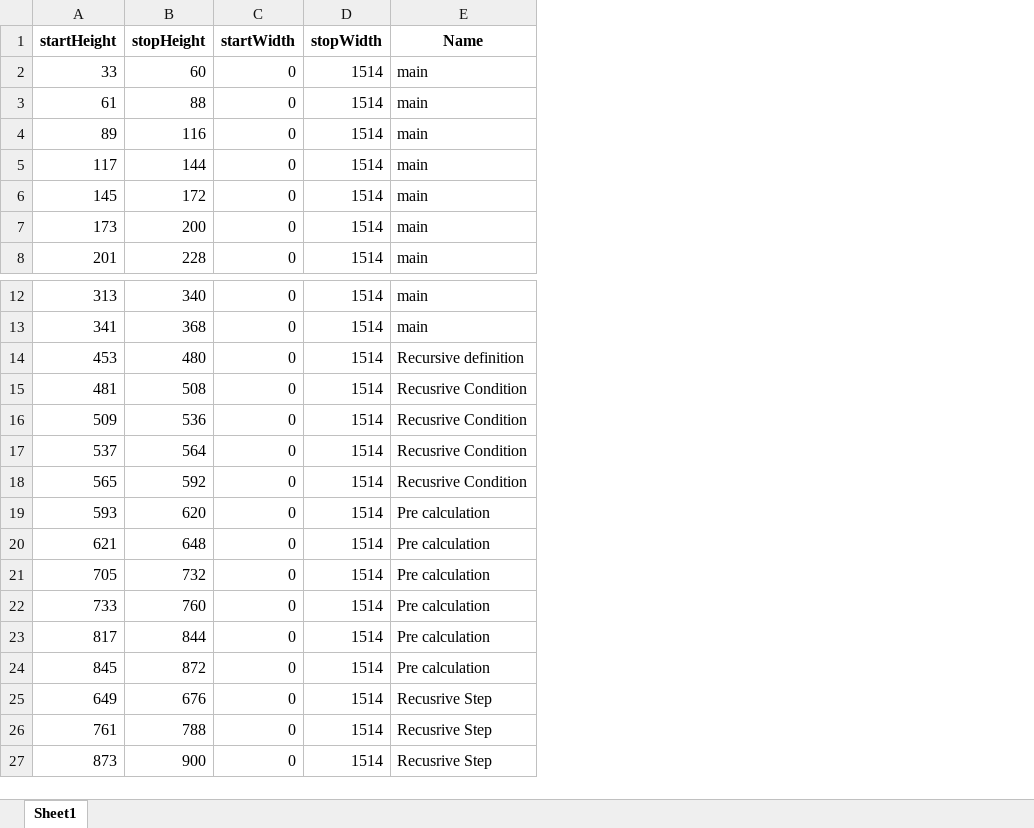
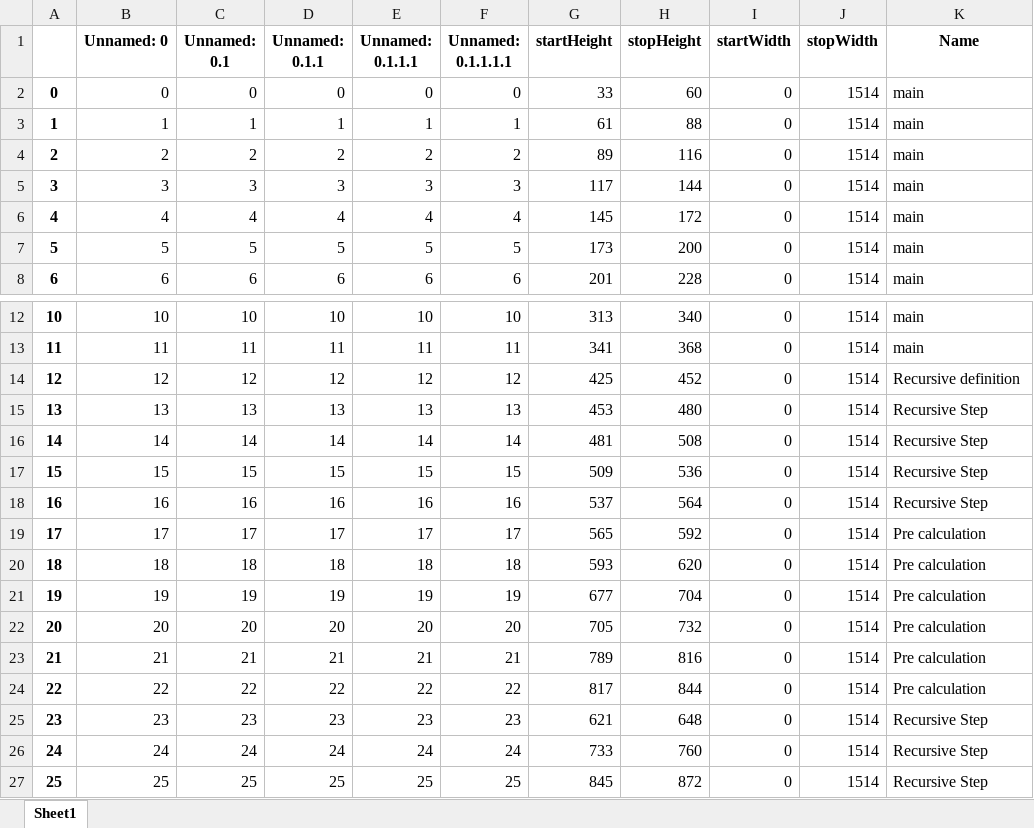
Before and after one commit to brains-on-code/REyeker, an Excel workbook: REyeker-DataAnalyses-Python/data/aoi_categorized/AOI_TR_MultiplyMatrix.xlsx, sheet Sheet1, drawn as a sheet; only a part is shown, gaps mark what is left out; values as stored, in another font and other column widths than the file's, no borders; removed rows and columns are numbered as before the commit, all else as after; the diff names each change by its address in the sheet, - before the commit and + after, or states it on an @@ line.

```diff
--- a/REyeker-DataAnalyses-Python/data/aoi_categorized/AOI_TR_MultiplyMatrix.xlsx (sheet Sheet1)
+++ b/REyeker-DataAnalyses-Python/data/aoi_categorized/AOI_TR_MultiplyMatrix.xlsx (sheet Sheet1)
+column A, rows 2-8: 0 | 1 | 2 | 3 | 4 | 5 | 6; rows 12-13: 10 | 11; rows 15-24: 13 | 14 | 15 | 16 | 17 | 18 | 19 | 20 | 21 | 22; row 27: 25
+column B (Unnamed: 0), rows 2-8: 0 | 1 | 2 | 3 | 4 | 5 | 6; rows 12-13: 10 | 11; rows 15-24: 13 | 14 | 15 | 16 | 17 | 18 | 19 | 20 | 21 | 22; row 27: 25
+column C (Unnamed: 0.1), rows 2-8: 0 | 1 | 2 | 3 | 4 | 5 | 6; rows 12-13: 10 | 11; rows 15-24: 13 | 14 | 15 | 16 | 17 | 18 | 19 | 20 | 21 | 22; row 27: 25
+column D (Unnamed: 0.1.1), rows 2-8: 0 | 1 | 2 | 3 | 4 | 5 | 6; rows 12-13: 10 | 11; rows 15-24: 13 | 14 | 15 | 16 | 17 | 18 | 19 | 20 | 21 | 22; row 27: 25
+column E (Unnamed: 0.1.1.1), rows 2-8: 0 | 1 | 2 | 3 | 4 | 5 | 6; rows 12-13: 10 | 11; rows 15-24: 13 | 14 | 15 | 16 | 17 | 18 | 19 | 20 | 21 | 22; row 27: 25
+column F (Unnamed: 0.1.1.1.1), rows 2-8: 0 | 1 | 2 | 3 | 4 | 5 | 6; rows 12-13: 10 | 11; rows 15-24: 13 | 14 | 15 | 16 | 17 | 18 | 19 | 20 | 21 | 22; row 27: 25
+row 14: 12 | 12 | 12 | 12 | 12 | 12 | 425 | 452 | 0 | 1514 | Recursive definition
-K15 (Name): Recursive definition
+K15 (Name): Recursive Step
-K16:K18 (Name): Recusrive Condition
+K16:K18 (Name): Recursive Step
-K19 (Name): Recusrive Condition
+K19 (Name): Pre calculation
-G21 (startHeight): 621
+G21 (startHeight): 677
-H21 (stopHeight): 648
+H21 (stopHeight): 704
-G23 (startHeight): 733
+G23 (startHeight): 789
-H23 (stopHeight): 760
+H23 (stopHeight): 816
+row 25: 23 | 23 | 23 | 23 | 23 | 23 | 621 | 648 | 0 | 1514 | Recursive Step
+row 26: 24 | 24 | 24 | 24 | 24 | 24 | 733 | 760 | 0 | 1514 | Recursive Step
-K27 (Name): Pre calculation
+K27 (Name): Recursive Step
-row 25: 649 | 676 | 0 | 1514 | Recusrive Step
-row 26: 761 | 788 | 0 | 1514 | Recusrive Step
-row 27: 873 | 900 | 0 | 1514 | Recusrive Step
```
Also changed, not shown: REyeker-DataAnalyses-Python/data/aoi_categorized/AOI_BI_BinarySearch.xlsx, REyeker-DataAnalyses-Python/data/aoi_categorized/AOI_BI_MultiplyMatrix.xlsx, 31 other files.
